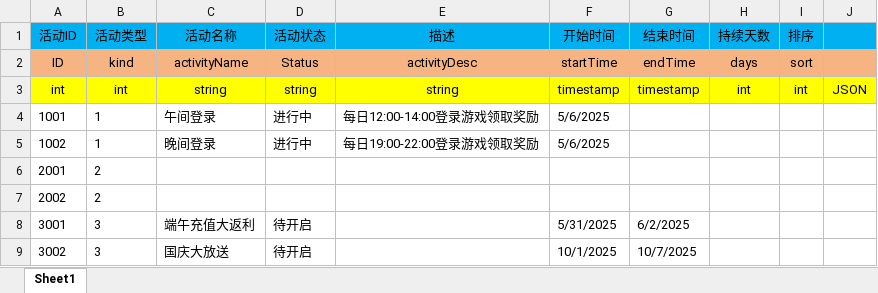
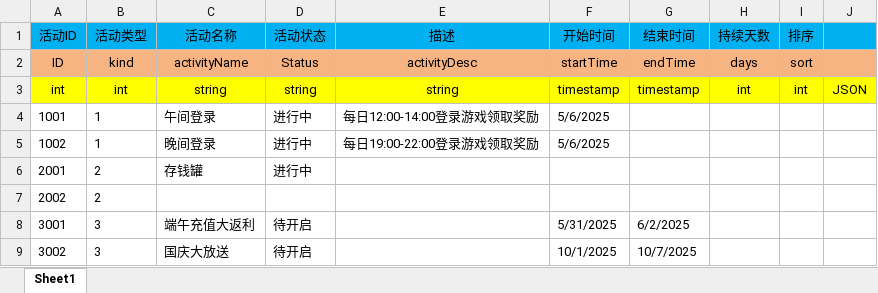
Before and after one commit to FelingOD/Slot-Monitor, an Excel workbook: 00文审机数值/H-活动表.xlsx, sheet Sheet1, drawn as a sheet; values as stored, in another font and other column widths than the file's, no borders; the diff names each change by its address in the sheet, - before the commit and + after, or states it on an @@ line.

```diff
--- a/00文审机数值/H-活动表.xlsx (sheet Sheet1)
+++ b/00文审机数值/H-活动表.xlsx (sheet Sheet1)
-C6 (活动名称): (empty)
+C6 (活动名称): 存钱罐
-D6 (活动状态): (empty)
+D6 (活动状态): 进行中
```
Also changed, not shown: 00文审机数值/D-道具表.xlsx, 1 other file.
